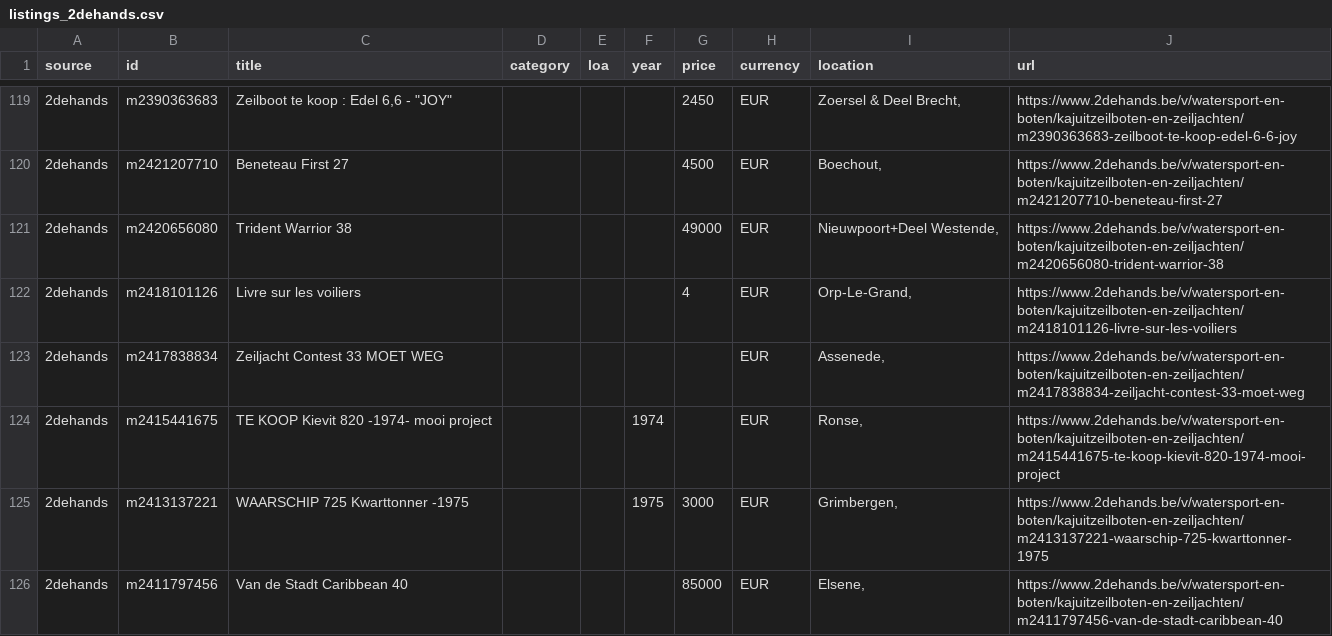
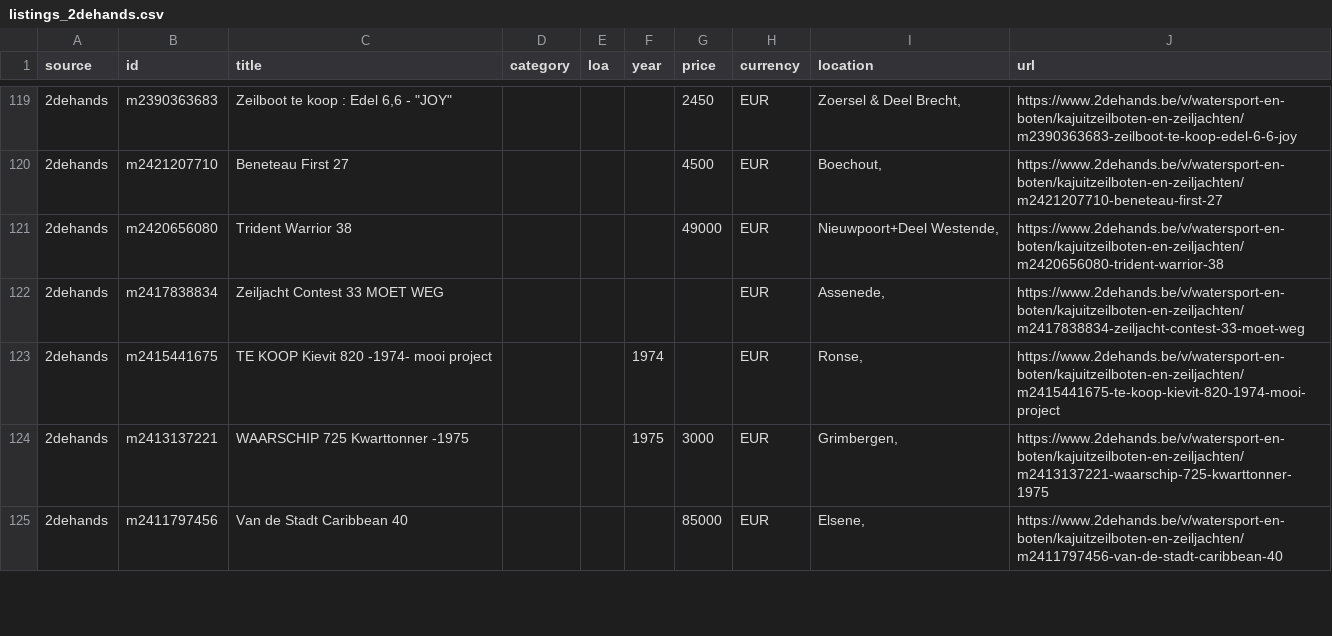
Before and after one commit to mcprins/boat-per-buck, a CSV file: data/listings_2dehands.csv, drawn as a sheet; only a part is shown, gaps mark what is left out; removed rows and columns are numbered as before the commit, all else as after; the diff covers the shown part only; the diff names each change by its address in the sheet, - before the commit and + after, or states it on an @@ line.

```diff
--- a/data/listings_2dehands.csv
+++ b/data/listings_2dehands.csv
-row 122: 2dehands | m2418101126 | Livre sur les voiliers |  |  |  | 4 | EUR | Orp-Le-Grand, | https://www.2dehands.be/v/watersport-en-boten/kajuitzeilboten-en-zeiljachten/m2418101126-livre-sur-les-voiliers
```
Also changed, not shown: 2 added rows, 3 removed rows and 5 edited cells elsewhere in this file, data/listings_apolloduck.csv, data/listings_boat24.csv, 2 other files.
